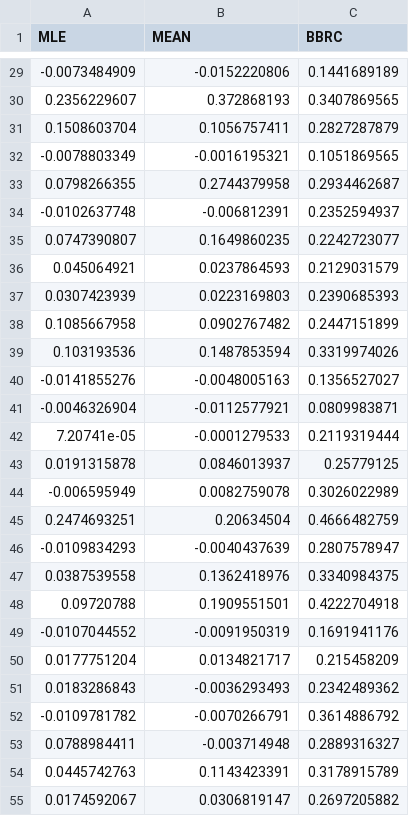
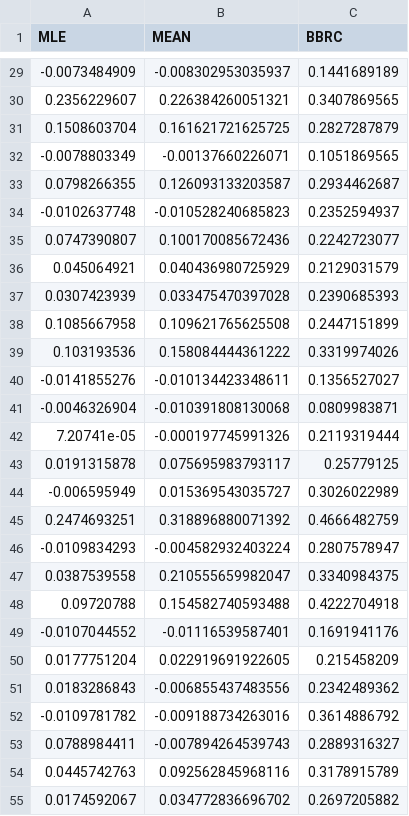
Before and after one commit to amaunz/bbrc-sample, a CSV file: doc/exp-src/RAT_E1.csv, drawn as a sheet; only a part is shown, gaps mark what is left out; the diff covers the shown part only.

```diff
--- a/doc/exp-src/RAT_E1.csv
+++ b/doc/exp-src/RAT_E1.csv
@@ -29,27 +29,27 @@
--0.0073484909,-0.0152220806,0.1441689189
-0.2356229607,0.372868193,0.3407869565
-0.1508603704,0.1056757411,0.2827287879
--0.0078803349,-0.0016195321,0.1051869565
-0.0798266355,0.2744379958,0.2934462687
--0.0102637748,-0.006812391,0.2352594937
-0.0747390807,0.1649860235,0.2242723077
-0.045064921,0.0237864593,0.2129031579
-0.0307423939,0.0223169803,0.2390685393
-0.1085667958,0.0902767482,0.2447151899
-0.103193536,0.1487853594,0.3319974026
--0.0141855276,-0.0048005163,0.1356527027
--0.0046326904,-0.0112577921,0.0809983871
-7.20741e-05,-0.0001279533,0.2119319444
-0.0191315878,0.0846013937,0.25779125
--0.006595949,0.0082759078,0.3026022989
-0.2474693251,0.20634504,0.4666482759
--0.0109834293,-0.0040437639,0.2807578947
-0.0387539558,0.1362418976,0.3340984375
-0.09720788,0.1909551501,0.4222704918
--0.0107044552,-0.0091950319,0.1691941176
-0.0177751204,0.0134821717,0.215458209
-0.0183286843,-0.0036293493,0.2342489362
--0.0109781782,-0.0070266791,0.3614886792
-0.0788984411,-0.003714948,0.2889316327
-0.0445742763,0.1143423391,0.3178915789
-0.0174592067,0.0306819147,0.2697205882
+-0.0073484909,-0.008302953035937,0.1441689189
+0.2356229607,0.226384260051321,0.3407869565
+0.1508603704,0.161621721625725,0.2827287879
+-0.0078803349,-0.00137660226071,0.1051869565
+0.0798266355,0.126093133203587,0.2934462687
+-0.0102637748,-0.010528240685823,0.2352594937
+0.0747390807,0.100170085672436,0.2242723077
+0.045064921,0.040436980725929,0.2129031579
+0.0307423939,0.033475470397028,0.2390685393
+0.1085667958,0.109621765625508,0.2447151899
+0.103193536,0.158084444361222,0.3319974026
+-0.0141855276,-0.010134423348611,0.1356527027
+-0.0046326904,-0.010391808130068,0.0809983871
+7.20741e-05,-0.000197745991326,0.2119319444
+0.0191315878,0.075695983793117,0.25779125
+-0.006595949,0.015369543035727,0.3026022989
+0.2474693251,0.318896880071392,0.4666482759
+-0.0109834293,-0.004582932403224,0.2807578947
+0.0387539558,0.210555659982047,0.3340984375
+0.09720788,0.154582740593488,0.4222704918
+-0.0107044552,-0.01116539587401,0.1691941176
+0.0177751204,0.022919691922605,0.215458209
+0.0183286843,-0.006855437483556,0.2342489362
+-0.0109781782,-0.009188734263016,0.3614886792
+0.0788984411,-0.007894264539743,0.2889316327
+0.0445742763,0.092562845968116,0.3178915789
+0.0174592067,0.034772836696702,0.2697205882
```
Also changed, not shown: 73 edited cells elsewhere in this file, doc/exp-src/RAT_E2.csv, 5 other files.
